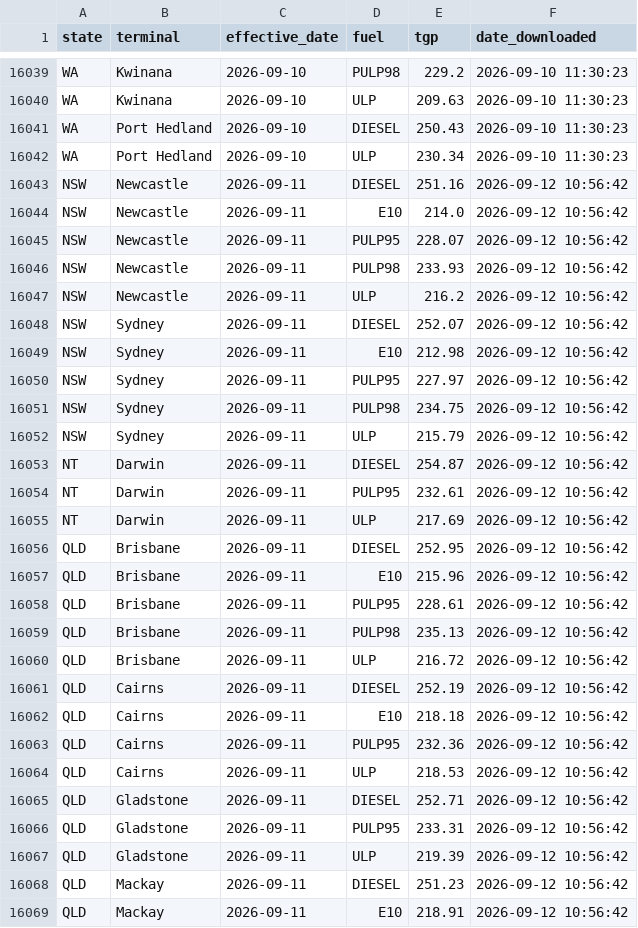
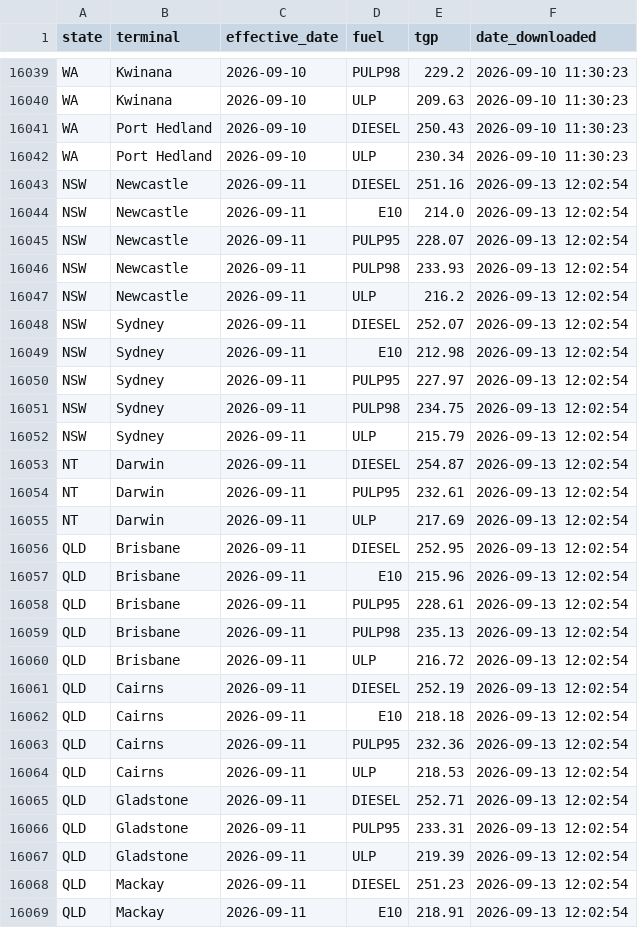
Before and after one commit to nwbort/tgp-ampol, a CSV file: ampol_tgp_data.csv, drawn as a sheet; only a part is shown, gaps mark what is left out; the diff covers the shown part only.

```diff
--- a/ampol_tgp_data.csv
+++ b/ampol_tgp_data.csv
@@ -16042,28 +16042,28 @@ WA,Port Hedland,2026-09-10,DIESEL,250.43,2026-09-10 11:30:23
 WA,Port Hedland,2026-09-10,ULP,230.34,2026-09-10 11:30:23
-NSW,Newcastle,2026-09-11,DIESEL,251.16,2026-09-12 10:56:42
-NSW,Newcastle,2026-09-11,E10,214.0,2026-09-12 10:56:42
-NSW,Newcastle,2026-09-11,PULP95,228.07,2026-09-12 10:56:42
-NSW,Newcastle,2026-09-11,PULP98,233.93,2026-09-12 10:56:42
-NSW,Newcastle,2026-09-11,ULP,216.2,2026-09-12 10:56:42
-NSW,Sydney,2026-09-11,DIESEL,252.07,2026-09-12 10:56:42
-NSW,Sydney,2026-09-11,E10,212.98,2026-09-12 10:56:42
-NSW,Sydney,2026-09-11,PULP95,227.97,2026-09-12 10:56:42
-NSW,Sydney,2026-09-11,PULP98,234.75,2026-09-12 10:56:42
-NSW,Sydney,2026-09-11,ULP,215.79,2026-09-12 10:56:42
-NT,Darwin,2026-09-11,DIESEL,254.87,2026-09-12 10:56:42
-NT,Darwin,2026-09-11,PULP95,232.61,2026-09-12 10:56:42
-NT,Darwin,2026-09-11,ULP,217.69,2026-09-12 10:56:42
-QLD,Brisbane,2026-09-11,DIESEL,252.95,2026-09-12 10:56:42
-QLD,Brisbane,2026-09-11,E10,215.96,2026-09-12 10:56:42
-QLD,Brisbane,2026-09-11,PULP95,228.61,2026-09-12 10:56:42
-QLD,Brisbane,2026-09-11,PULP98,235.13,2026-09-12 10:56:42
-QLD,Brisbane,2026-09-11,ULP,216.72,2026-09-12 10:56:42
-QLD,Cairns,2026-09-11,DIESEL,252.19,2026-09-12 10:56:42
-QLD,Cairns,2026-09-11,E10,218.18,2026-09-12 10:56:42
-QLD,Cairns,2026-09-11,PULP95,232.36,2026-09-12 10:56:42
-QLD,Cairns,2026-09-11,ULP,218.53,2026-09-12 10:56:42
-QLD,Gladstone,2026-09-11,DIESEL,252.71,2026-09-12 10:56:42
-QLD,Gladstone,2026-09-11,PULP95,233.31,2026-09-12 10:56:42
-QLD,Gladstone,2026-09-11,ULP,219.39,2026-09-12 10:56:42
-QLD,Mackay,2026-09-11,DIESEL,251.23,2026-09-12 10:56:42
-QLD,Mackay,2026-09-11,E10,218.91,2026-09-12 10:56:42
+NSW,Newcastle,2026-09-11,DIESEL,251.16,2026-09-13 12:02:54
+NSW,Newcastle,2026-09-11,E10,214.0,2026-09-13 12:02:54
+NSW,Newcastle,2026-09-11,PULP95,228.07,2026-09-13 12:02:54
+NSW,Newcastle,2026-09-11,PULP98,233.93,2026-09-13 12:02:54
+NSW,Newcastle,2026-09-11,ULP,216.2,2026-09-13 12:02:54
+NSW,Sydney,2026-09-11,DIESEL,252.07,2026-09-13 12:02:54
+NSW,Sydney,2026-09-11,E10,212.98,2026-09-13 12:02:54
+NSW,Sydney,2026-09-11,PULP95,227.97,2026-09-13 12:02:54
+NSW,Sydney,2026-09-11,PULP98,234.75,2026-09-13 12:02:54
+NSW,Sydney,2026-09-11,ULP,215.79,2026-09-13 12:02:54
+NT,Darwin,2026-09-11,DIESEL,254.87,2026-09-13 12:02:54
+NT,Darwin,2026-09-11,PULP95,232.61,2026-09-13 12:02:54
+NT,Darwin,2026-09-11,ULP,217.69,2026-09-13 12:02:54
+QLD,Brisbane,2026-09-11,DIESEL,252.95,2026-09-13 12:02:54
+QLD,Brisbane,2026-09-11,E10,215.96,2026-09-13 12:02:54
+QLD,Brisbane,2026-09-11,PULP95,228.61,2026-09-13 12:02:54
+QLD,Brisbane,2026-09-11,PULP98,235.13,2026-09-13 12:02:54
+QLD,Brisbane,2026-09-11,ULP,216.72,2026-09-13 12:02:54
+QLD,Cairns,2026-09-11,DIESEL,252.19,2026-09-13 12:02:54
+QLD,Cairns,2026-09-11,E10,218.18,2026-09-13 12:02:54
+QLD,Cairns,2026-09-11,PULP95,232.36,2026-09-13 12:02:54
+QLD,Cairns,2026-09-11,ULP,218.53,2026-09-13 12:02:54
+QLD,Gladstone,2026-09-11,DIESEL,252.71,2026-09-13 12:02:54
+QLD,Gladstone,2026-09-11,PULP95,233.31,2026-09-13 12:02:54
+QLD,Gladstone,2026-09-11,ULP,219.39,2026-09-13 12:02:54
+QLD,Mackay,2026-09-11,DIESEL,251.23,2026-09-13 12:02:54
+QLD,Mackay,2026-09-11,E10,218.91,2026-09-13 12:02:54
```
Also changed, not shown: 119 edited cells elsewhere in this file, 1 other file.
